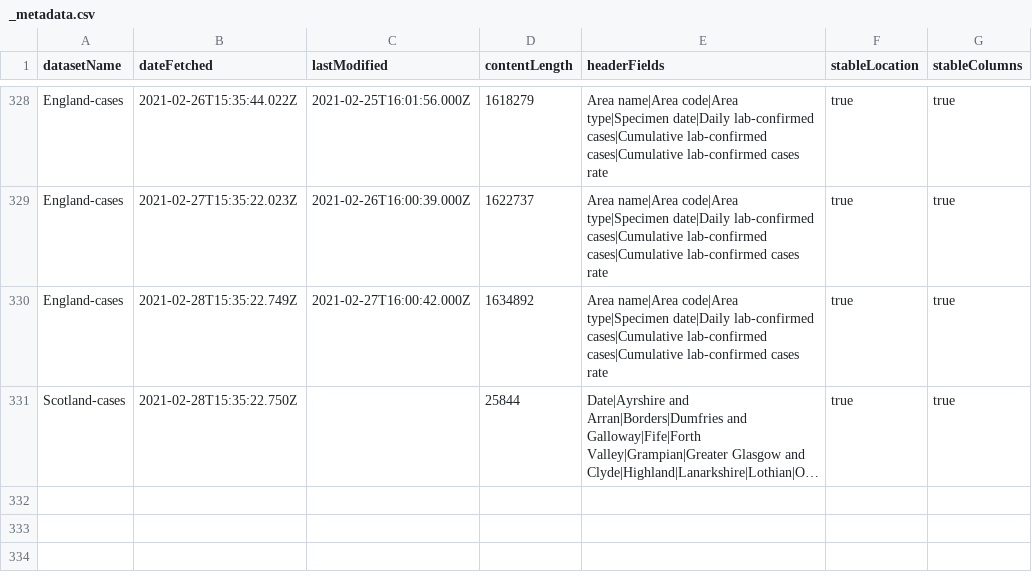
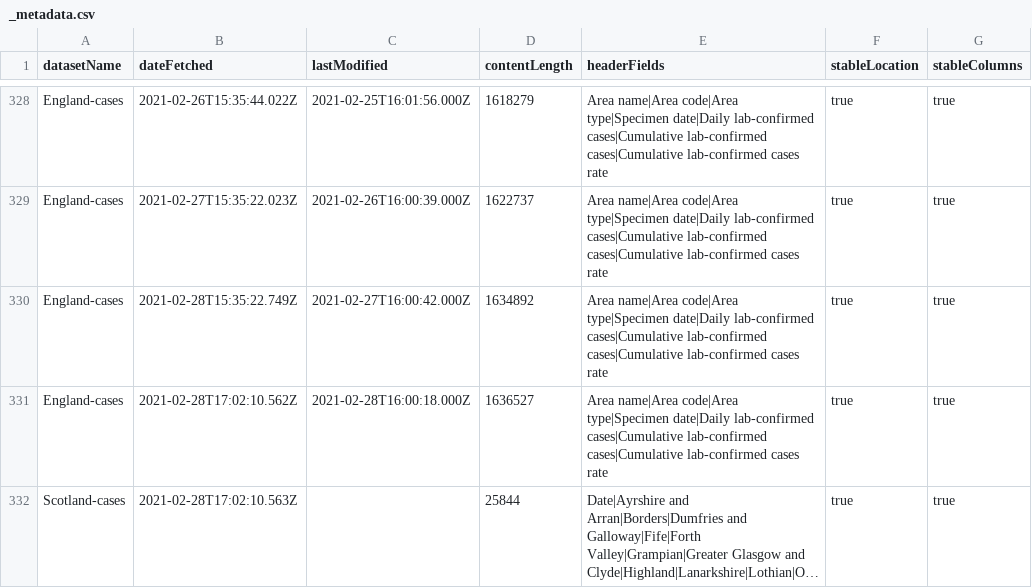
Before and after one commit to odileeds/covid-19-uk-datasets, a CSV file: data/_metadata.csv, drawn as a sheet; only a part is shown, gaps mark what is left out; long unchanged cells end in …; addresses are those after the commit; the diff names each change by its address in the sheet, - before the commit and + after, or states it on an @@ line.

```diff
--- a/data/_metadata.csv
+++ b/data/_metadata.csv
+row 331: England-cases | 2021-02-28T17:02:10.562Z | 2021-02-28T16:00:18.000Z | 1636527 | Area name|Area code|Area type|Specimen date|Daily lab-confirmed cases|Cumulative lab-confirmed cases|Cumulative lab-confirmed cases rate | true | true
-B332 (dateFetched): 2021-02-28T15:35:22.750Z
+B332 (dateFetched): 2021-02-28T17:02:10.563Z
```
